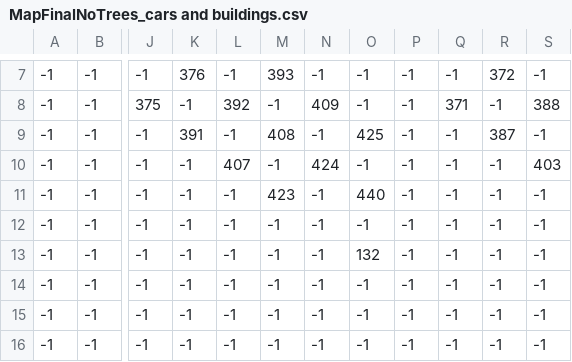
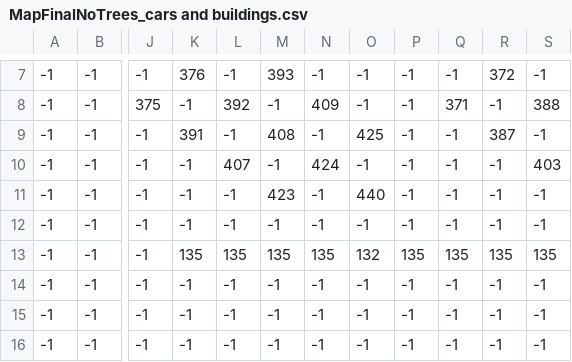
Before and after one commit to jaredponn/Probable-Octo-Journey, a CSV file: resources/RamiroGraphics/officialMap/MapFinalNoTrees_cars and buildings.csv, drawn as a sheet; only a part is shown, gaps mark what is left out; the diff names each change by its address in the sheet, - before the commit and + after, or states it on an @@ line.

```diff
--- a/resources/RamiroGraphics/officialMap/MapFinalNoTrees_cars and buildings.csv
+++ b/resources/RamiroGraphics/officialMap/MapFinalNoTrees_cars and buildings.csv
-K13: -1
+K13: 135
-L13: -1
+L13: 135
-M13: -1
+M13: 135
-N13: -1
+N13: 135
-P13: -1
+P13: 135
-Q13: -1
+Q13: 135
-R13: -1
+R13: 135
-S13: -1
+S13: 135
```
Also changed, not shown: 1 other file.
